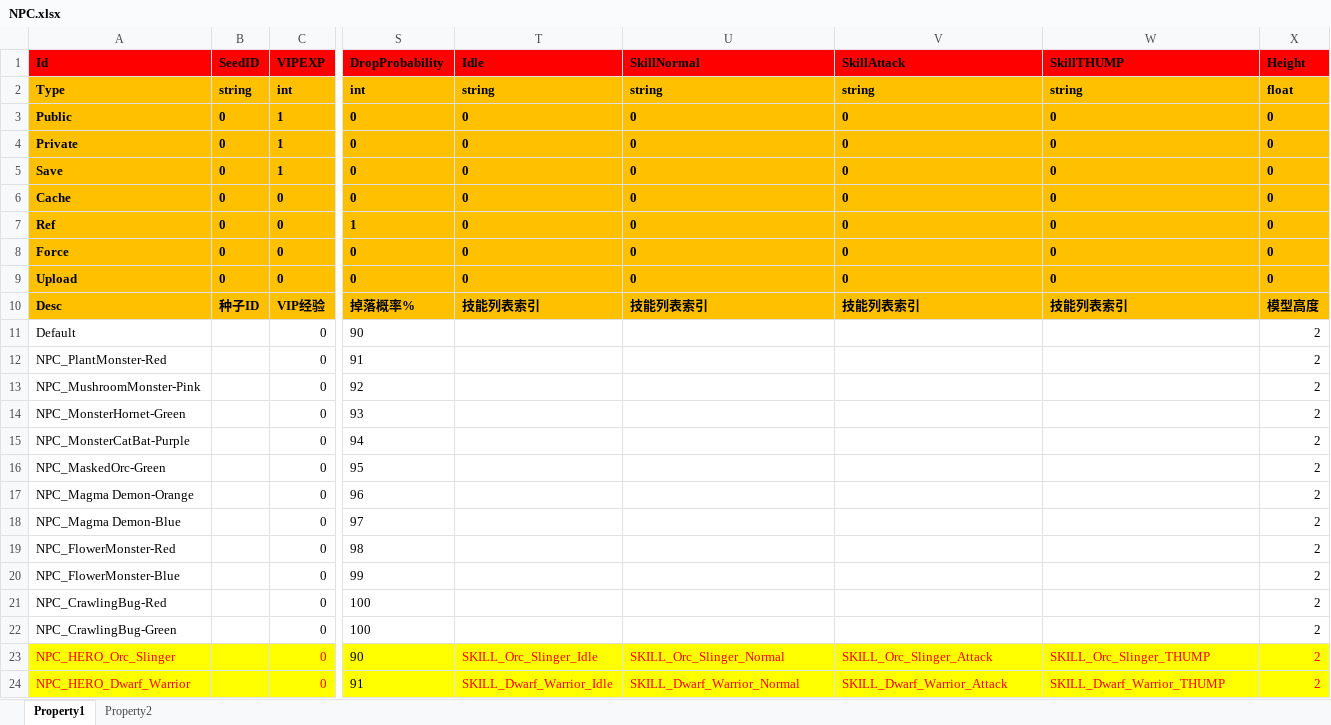
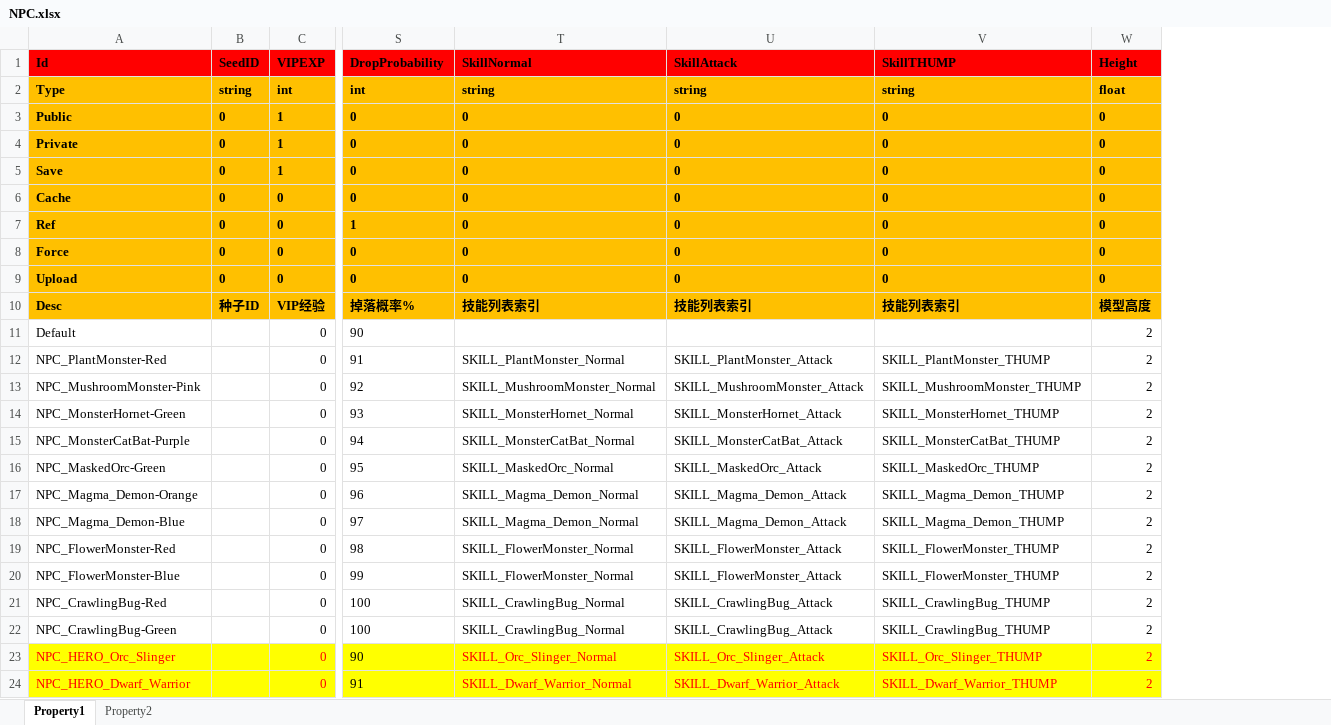
Before and after one commit to hu-81/NoahGameFramee, an Excel workbook: _Out/NFDataCfg/Excel/NPC.xlsx, sheet Property1, drawn as a sheet; only a part is shown, gaps mark what is left out; values as stored, in another font and other column widths than the file's, no borders; removed rows and columns are numbered as before the commit, all else as after; the diff names each change by its address in the sheet, - before the commit and + after, or states it on an @@ line.

Commit message:
new skill for npc

```diff
--- a/_Out/NFDataCfg/Excel/NPC.xlsx (sheet Property1)
+++ b/_Out/NFDataCfg/Excel/NPC.xlsx (sheet Property1)
-column T (Idle), rows 2-24: string | 0 | 0 | 0 | 0 | 0 | 0 | 0 | 技能列表索引 |  |  |  |  |  |  |  |  |  |  |  |  | SKILL_Orc_Slinger_Idle | SKILL_Dwarf_Warrior_Idle
-T12 (SkillNormal): (empty)
+T12 (SkillNormal): SKILL_PlantMonster_Normal
-U12 (SkillAttack): (empty)
+U12 (SkillAttack): SKILL_PlantMonster_Attack
-V12 (SkillTHUMP): (empty)
+V12 (SkillTHUMP): SKILL_PlantMonster_THUMP
-T13 (SkillNormal): (empty)
+T13 (SkillNormal): SKILL_MushroomMonster_Normal
-U13 (SkillAttack): (empty)
+U13 (SkillAttack): SKILL_MushroomMonster_Attack
-V13 (SkillTHUMP): (empty)
+V13 (SkillTHUMP): SKILL_MushroomMonster_THUMP
-T14 (SkillNormal): (empty)
+T14 (SkillNormal): SKILL_MonsterHornet_Normal
-U14 (SkillAttack): (empty)
+U14 (SkillAttack): SKILL_MonsterHornet_Attack
-V14 (SkillTHUMP): (empty)
+V14 (SkillTHUMP): SKILL_MonsterHornet_THUMP
-T15 (SkillNormal): (empty)
+T15 (SkillNormal): SKILL_MonsterCatBat_Normal
-U15 (SkillAttack): (empty)
+U15 (SkillAttack): SKILL_MonsterCatBat_Attack
-V15 (SkillTHUMP): (empty)
+V15 (SkillTHUMP): SKILL_MonsterCatBat_THUMP
-T16 (SkillNormal): (empty)
+T16 (SkillNormal): SKILL_MaskedOrc_Normal
-U16 (SkillAttack): (empty)
+U16 (SkillAttack): SKILL_MaskedOrc_Attack
-V16 (SkillTHUMP): (empty)
+V16 (SkillTHUMP): SKILL_MaskedOrc_THUMP
-A17 (Id): NPC_Magma Demon-Orange
+A17 (Id): NPC_Magma_Demon-Orange
-T17:T18 (SkillNormal): (empty)
+T17:T18 (SkillNormal): SKILL_Magma_Demon_Normal
-U17:U18 (SkillAttack): (empty)
+U17:U18 (SkillAttack): SKILL_Magma_Demon_Attack
-V17:V18 (SkillTHUMP): (empty)
+V17:V18 (SkillTHUMP): SKILL_Magma_Demon_THUMP
-A18 (Id): NPC_Magma Demon-Blue
+A18 (Id): NPC_Magma_Demon-Blue
-T19:T20 (SkillNormal): (empty)
+T19:T20 (SkillNormal): SKILL_FlowerMonster_Normal
-U19:U20 (SkillAttack): (empty)
+U19:U20 (SkillAttack): SKILL_FlowerMonster_Attack
-V19:V20 (SkillTHUMP): (empty)
+V19:V20 (SkillTHUMP): SKILL_FlowerMonster_THUMP
-T21:T22 (SkillNormal): (empty)
+T21:T22 (SkillNormal): SKILL_CrawlingBug_Normal
-U21:U22 (SkillAttack): (empty)
+U21:U22 (SkillAttack): SKILL_CrawlingBug_Attack
-V21:V22 (SkillTHUMP): (empty)
+V21:V22 (SkillTHUMP): SKILL_CrawlingBug_THUMP
```
Also changed, not shown: _Out/NFDataCfg/Excel/Skill.xlsx, 10 other files.
